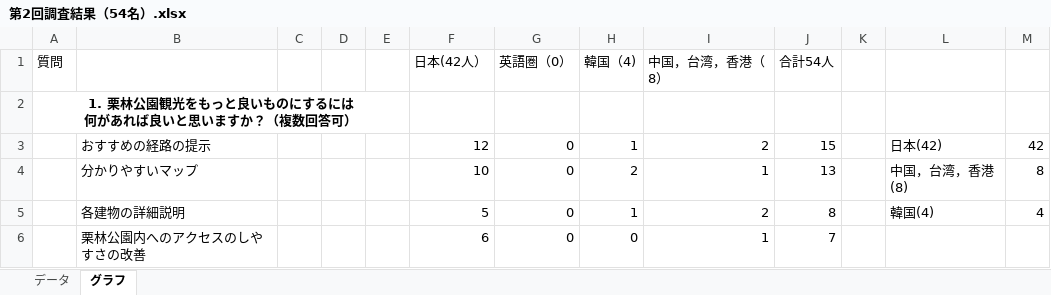
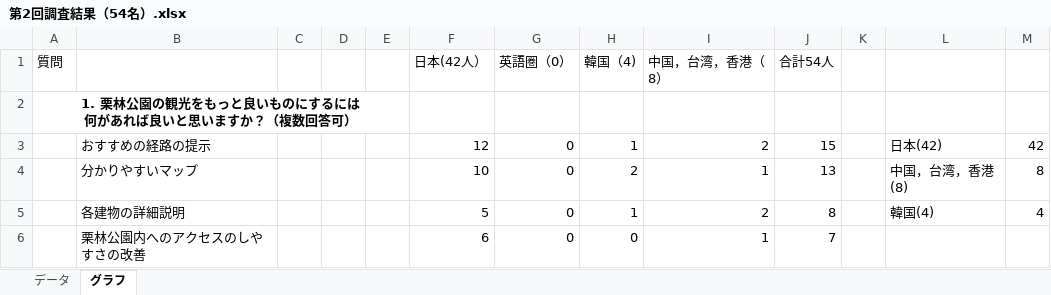
Before and after one commit to kanaji2002/Torapon, an Excel workbook: prot/調査結果/第2回調査結果（54名）.xlsx, sheet グラフ, drawn as a sheet; only a part is shown; values as stored, in another font and other column widths than the file's, no borders; charts and pictures not drawn; ↵ is a line break in a cell; the diff names each change by its address in the sheet, - before the commit and + after, or states it on an @@ line.

```diff
--- a/prot/調査結果/第2回調査結果（54名）.xlsx (sheet グラフ)
+++ b/prot/調査結果/第2回調査結果（54名）.xlsx (sheet グラフ)
-A2 (質問): 1. 栗林公園観光をもっと良いものにするには ↵ 何があれば良いと思いますか？（複数回答可）
+A2 (質問): 1. 栗林公園の観光をもっと良いものにするには ↵ 何があれば良いと思いますか？（複数回答可）
```
Also changed, not shown: charts or pictures, 5 other files.
